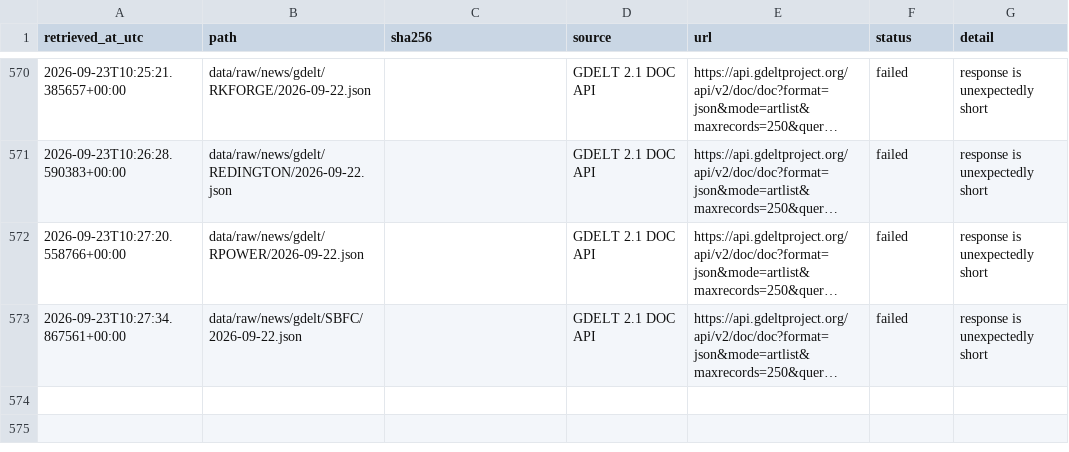
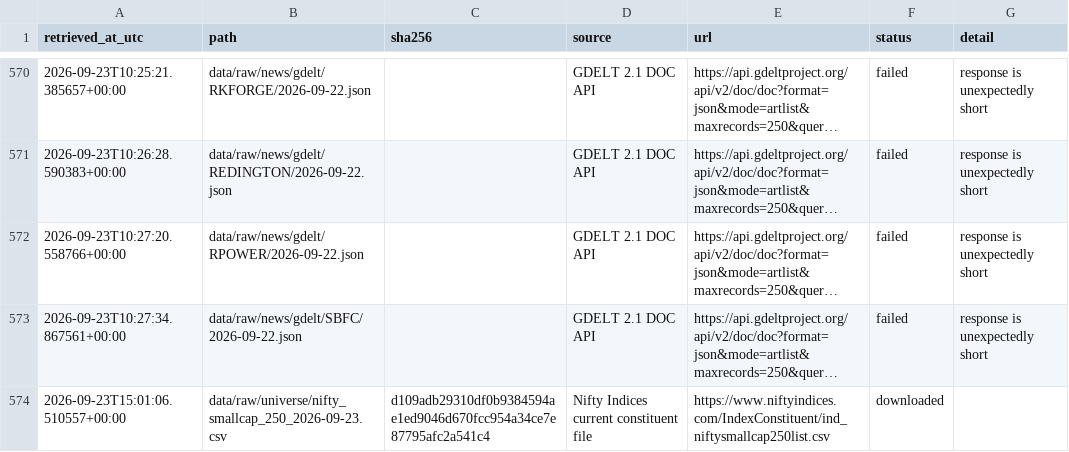
Before and after one commit to SamG1123/stock-prediction, a CSV file: data/manifests/public_collection.csv, drawn as a sheet; only a part is shown, gaps mark what is left out; long unchanged cells end in …; the diff names each change by its address in the sheet, - before the commit and + after, or states it on an @@ line.

```diff
--- a/data/manifests/public_collection.csv
+++ b/data/manifests/public_collection.csv
+row 574: 2026-09-23T15:01:06.510557+00:00 | data/raw/universe/nifty_smallcap_250_2026-09-23.csv | d109adb29310df0b9384594ae1ed9046d670fcc954a34ce7e87795afc2a541c4 | Nifty Indices current constituent file | https://www.niftyindices.com/IndexConstituent/ind_niftysmallcap250list.csv | downloaded
```
